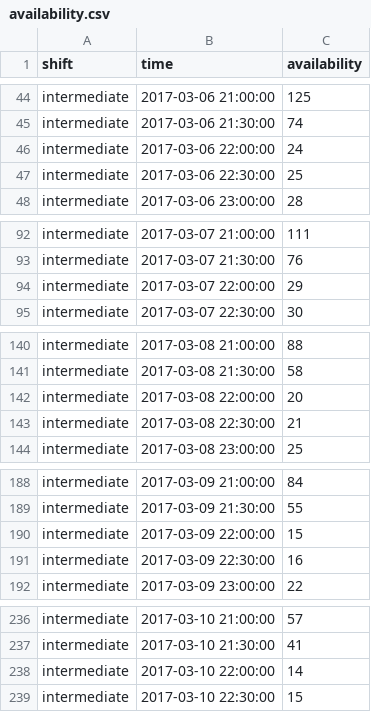
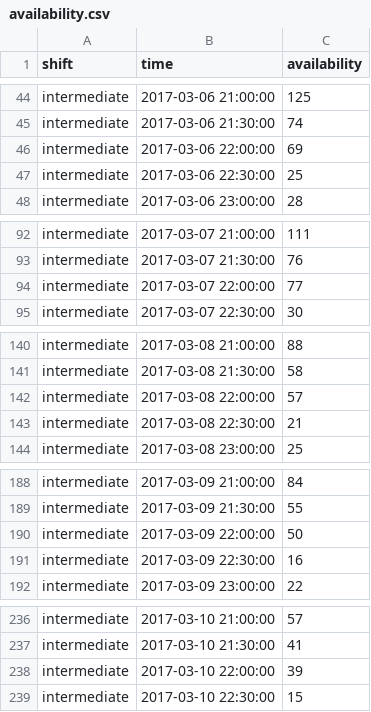
Before and after one commit to gpiotti/linearp, a CSV file: oe/availability.csv, drawn as a sheet; only a part is shown, gaps mark what is left out; the diff covers the shown part only.

```diff
--- a/oe/availability.csv
+++ b/oe/availability.csv
@@ -45,3 +45,3 @@ intermediate,2017-03-06 21:00:00,125
 intermediate,2017-03-06 21:30:00,74
-intermediate,2017-03-06 22:00:00,24
+intermediate,2017-03-06 22:00:00,69
 intermediate,2017-03-06 22:30:00,25
@@ -93,3 +93,3 @@ intermediate,2017-03-07 21:00:00,111
 intermediate,2017-03-07 21:30:00,76
-intermediate,2017-03-07 22:00:00,29
+intermediate,2017-03-07 22:00:00,77
 intermediate,2017-03-07 22:30:00,30
@@ -141,3 +141,3 @@ intermediate,2017-03-08 21:00:00,88
 intermediate,2017-03-08 21:30:00,58
-intermediate,2017-03-08 22:00:00,20
+intermediate,2017-03-08 22:00:00,57
 intermediate,2017-03-08 22:30:00,21
@@ -189,3 +189,3 @@ intermediate,2017-03-09 21:00:00,84
 intermediate,2017-03-09 21:30:00,55
-intermediate,2017-03-09 22:00:00,15
+intermediate,2017-03-09 22:00:00,50
 intermediate,2017-03-09 22:30:00,16
@@ -237,3 +237,3 @@ intermediate,2017-03-10 21:00:00,57
 intermediate,2017-03-10 21:30:00,41
-intermediate,2017-03-10 22:00:00,14
+intermediate,2017-03-10 22:00:00,39
 intermediate,2017-03-10 22:30:00,15
```
Also changed, not shown: 16 edited cells elsewhere in this file, 1 other file.
